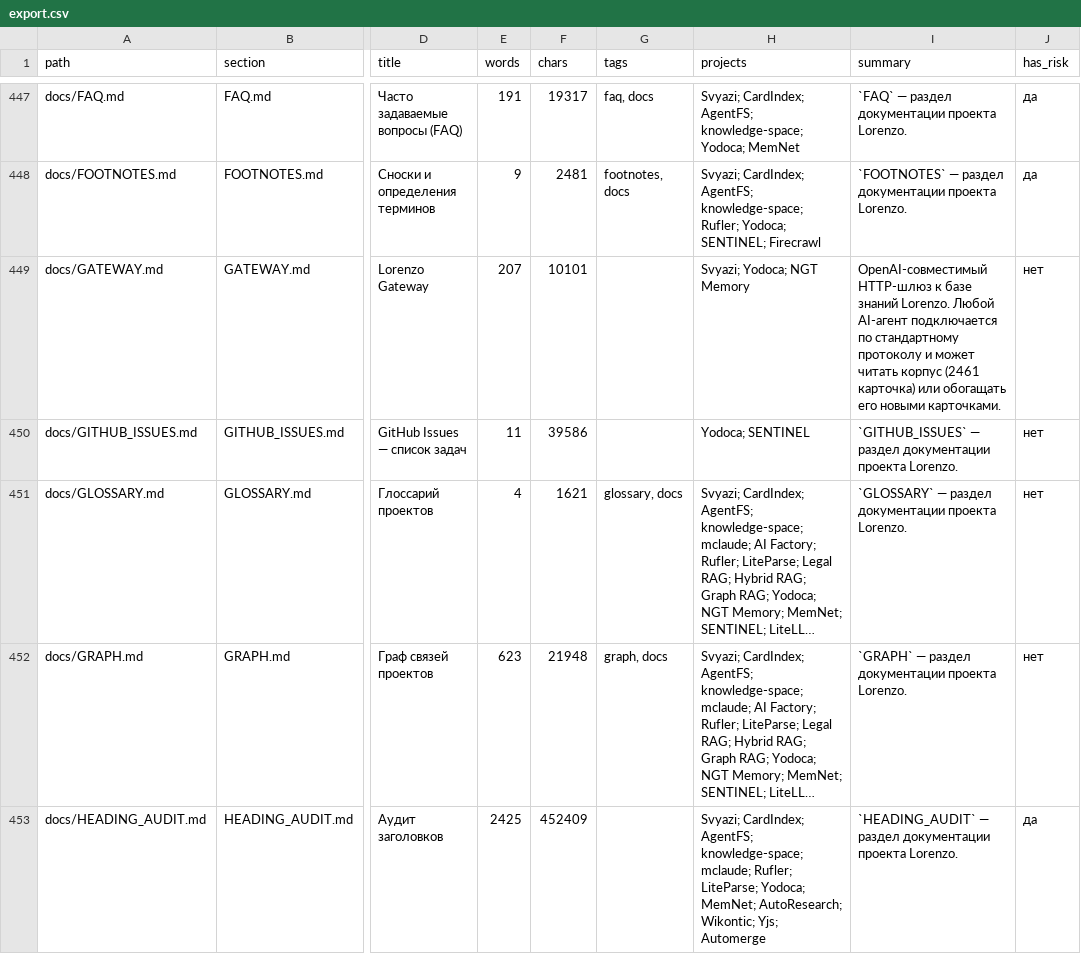
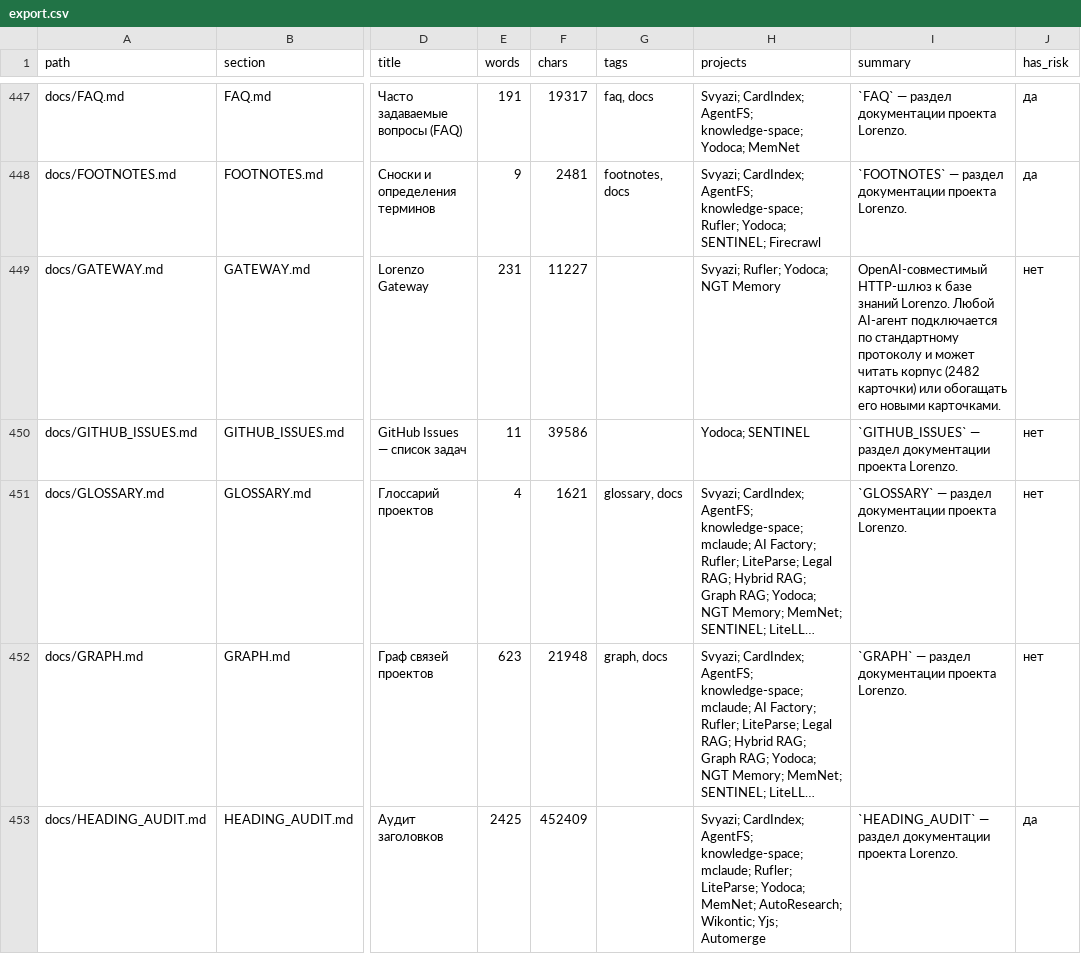
Before and after one commit to svend4/lorenzo, a CSV file: docs/export.csv, drawn as a sheet; only a part is shown, gaps mark what is left out; long unchanged cells end in …; the diff covers the shown part only; the diff names each change by its address in the sheet, - before the commit and + after, or states it on an @@ line.

```diff
--- a/docs/export.csv
+++ b/docs/export.csv
-E449 (words): 207
+E449 (words): 231
-F449 (chars): 10101
+F449 (chars): 11227
-H449 (projects): Svyazi; Yodoca; NGT Memory
+H449 (projects): Svyazi; Rufler; Yodoca; NGT Memory
-I449 (summary): …читать корпус (2461 карточка) или обогащать…
+I449 (summary): …читать корпус (2482 карточки) или обогащать…
```
Also changed, not shown: 6 edited cells elsewhere in this file, 5 other files.
